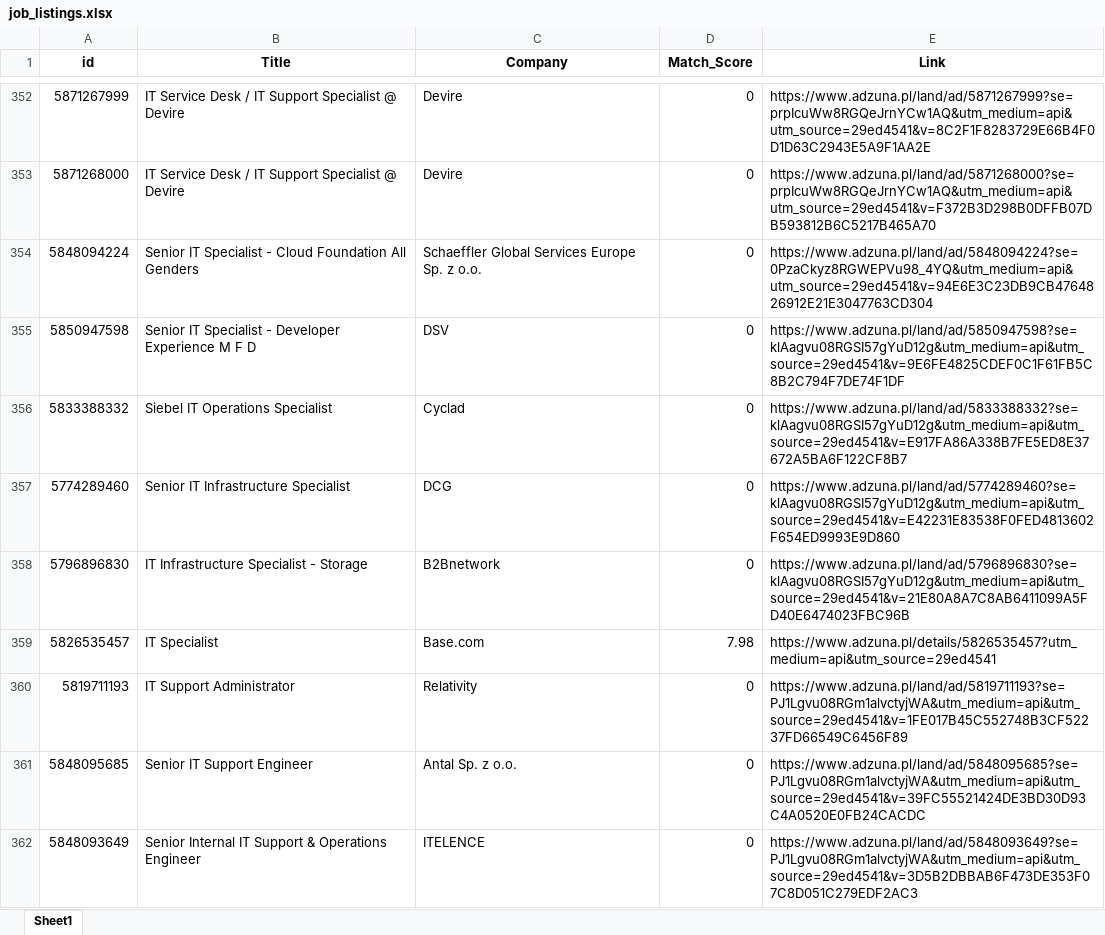
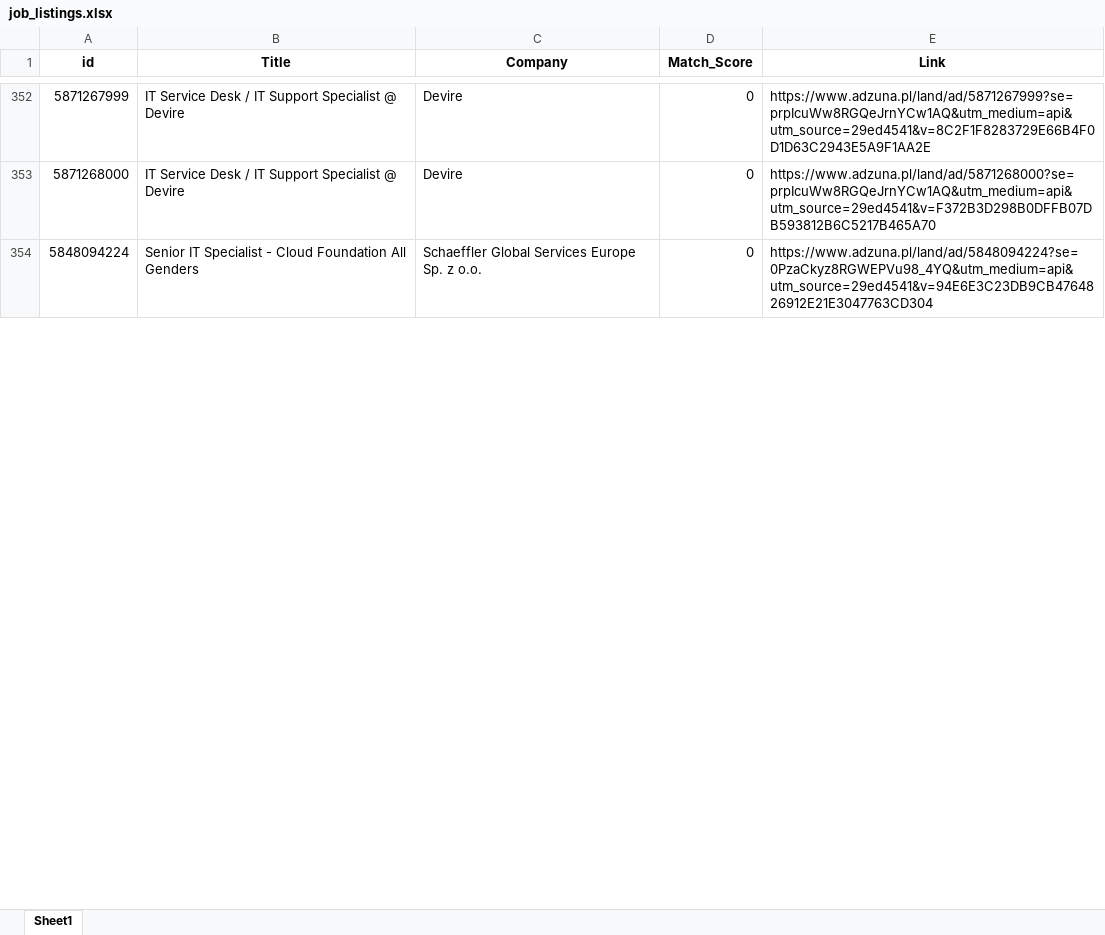
Before and after one commit to Byadiso/HireMeD, an Excel workbook: job_listings.xlsx, sheet Sheet1, drawn as a sheet; only a part is shown, gaps mark what is left out; values as stored, in another font and other column widths than the file's, no borders; removed rows and columns are numbered as before the commit, all else as after; the diff covers the shown part only; the diff names each change by its address in the sheet, - before the commit and + after, or states it on an @@ line.

```diff
--- a/job_listings.xlsx (sheet Sheet1)
+++ b/job_listings.xlsx (sheet Sheet1)
-row 355: 5850947598 | Senior IT Specialist - Developer Experience M F D | DSV | 0 | https://www.adzuna.pl/land/ad/5850947598?se=klAagvu08RGSI57gYuD12g&utm_medium=api&utm_source=29ed4541&v=9E6FE4825CDEF0C1F61FB5C8B2C794F7DE74F1DF
-row 356: 5833388332 | Siebel IT Operations Specialist | Cyclad | 0 | https://www.adzuna.pl/land/ad/5833388332?se=klAagvu08RGSI57gYuD12g&utm_medium=api&utm_source=29ed4541&v=E917FA86A338B7FE5ED8E37672A5BA6F122CF8B7
-row 357: 5774289460 | Senior IT Infrastructure Specialist | DCG | 0 | https://www.adzuna.pl/land/ad/5774289460?se=klAagvu08RGSI57gYuD12g&utm_medium=api&utm_source=29ed4541&v=E42231E83538F0FED4813602F654ED9993E9D860
-row 358: 5796896830 | IT Infrastructure Specialist - Storage | B2Bnetwork | 0 | https://www.adzuna.pl/land/ad/5796896830?se=klAagvu08RGSI57gYuD12g&utm_medium=api&utm_source=29ed4541&v=21E80A8A7C8AB6411099A5FD40E6474023FBC96B
@@ row 359 moved to row 369: 5826535457 @@
-row 360: 5819711193 | IT Support Administrator | Relativity | 0 | https://www.adzuna.pl/land/ad/5819711193?se=PJ1Lgvu08RGm1alvctyjWA&utm_medium=api&utm_source=29ed4541&v=1FE017B45C552748B3CF52237FD66549C6456F89
-row 361: 5848095685 | Senior IT Support Engineer | Antal Sp. z o.o. | 0 | https://www.adzuna.pl/land/ad/5848095685?se=PJ1Lgvu08RGm1alvctyjWA&utm_medium=api&utm_source=29ed4541&v=39FC55521424DE3BD30D93C4A0520E0FB24CACDC
-row 362: 5848093649 | Senior Internal IT Support & Operations Engineer | ITELENCE | 0 | https://www.adzuna.pl/land/ad/5848093649?se=PJ1Lgvu08RGm1alvctyjWA&utm_medium=api&utm_source=29ed4541&v=3D5B2DBBAB6F473DE353F07C8D051C279EDF2AC3
```
Also changed, not shown: 8 added rows, 1 removed row, 1 moved row and cell formats elsewhere in this sheet.
